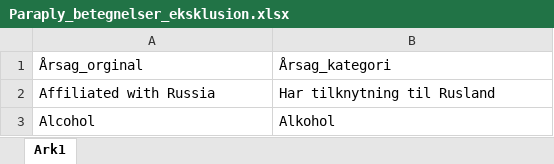
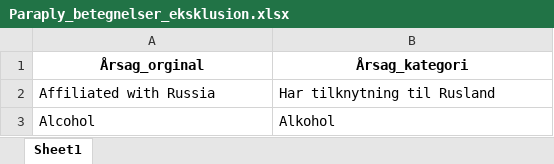
Before and after one commit to gravercentret/kommune_investering_data, an Excel workbook: src/Paraply_betegnelser_eksklusion.xlsx, sheet Sheet1, drawn as a sheet; only a part is shown; values as stored, in another font and other column widths than the file's, no borders; the diff names each change by its address in the sheet, - before the commit and + after, or states it on an @@ line.

Commit message:
update paraply beteglelse

```diff
--- a/src/Paraply_betegnelser_eksklusion.xlsx (sheet Sheet1)
+++ b/src/Paraply_betegnelser_eksklusion.xlsx (sheet Sheet1)
-sheet tab: Ark1
+sheet tab: Sheet1
@@ A1:B1 bold: off → on, alignment: left → center @@
```
Also changed, not shown: 2 other files.
